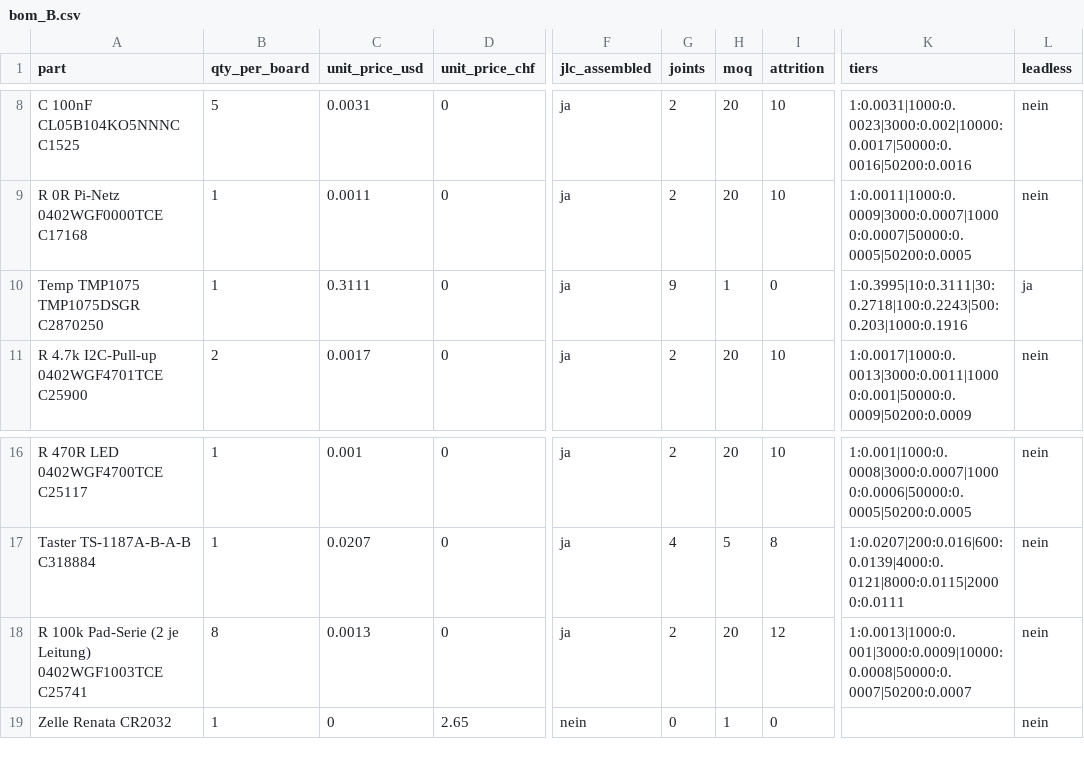
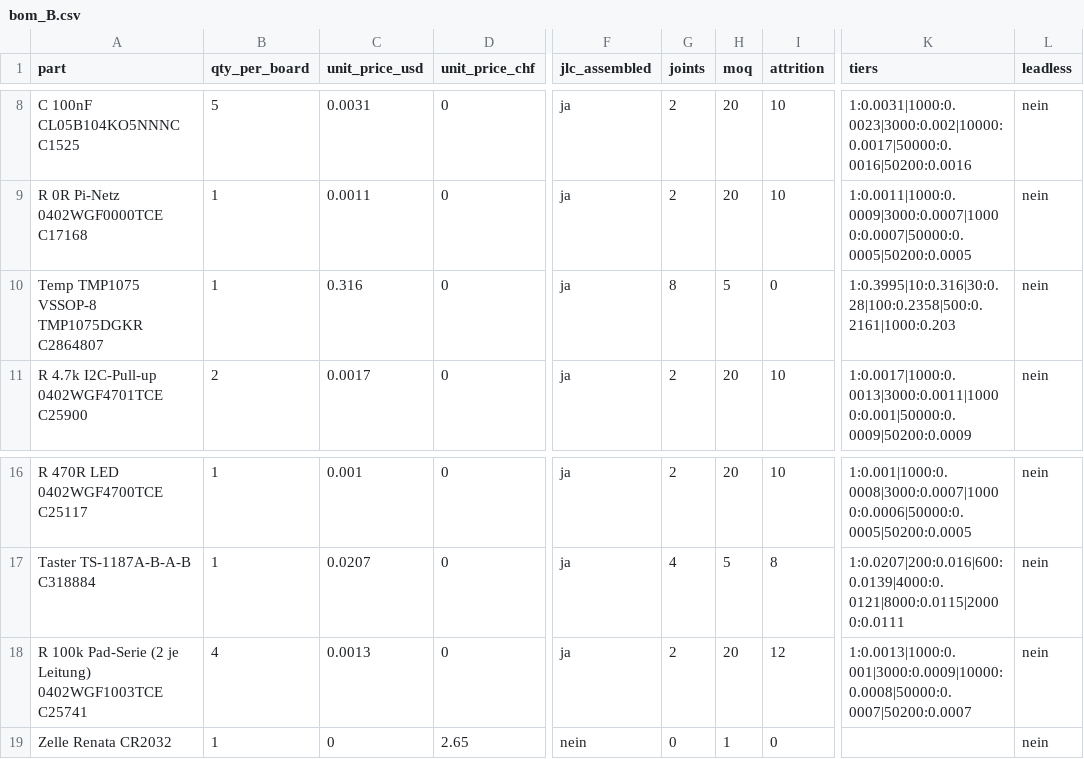
Before and after one commit to sgeisser1/Tr-pfli, a CSV file: docs/concepts/bom/bom_B.csv, drawn as a sheet; only a part is shown, gaps mark what is left out; the diff names each change by its address in the sheet, - before the commit and + after, or states it on an @@ line.

```diff
--- a/docs/concepts/bom/bom_B.csv
+++ b/docs/concepts/bom/bom_B.csv
-A10 (part): Temp TMP1075 TMP1075DSGR C2870250
+A10 (part): Temp TMP1075 VSSOP-8 TMP1075DGKR C2864807
-C10 (unit_price_usd): 0.3111
+C10 (unit_price_usd): 0.316
-G10 (joints): 9
+G10 (joints): 8
-H10 (moq): 1
+H10 (moq): 5
-K10 (tiers): 1:0.3995|10:0.3111|30:0.2718|100:0.2243|500:0.203|1000:0.1916
+K10 (tiers): 1:0.3995|10:0.316|30:0.28|100:0.2358|500:0.2161|1000:0.203
-L10 (leadless): ja
+L10 (leadless): nein
-B18 (qty_per_board): 8
+B18 (qty_per_board): 4
```
Also changed, not shown: docs/concepts/bom/bom_A.csv, docs/concepts/bom/bom_A2.csv, 8 other files.
